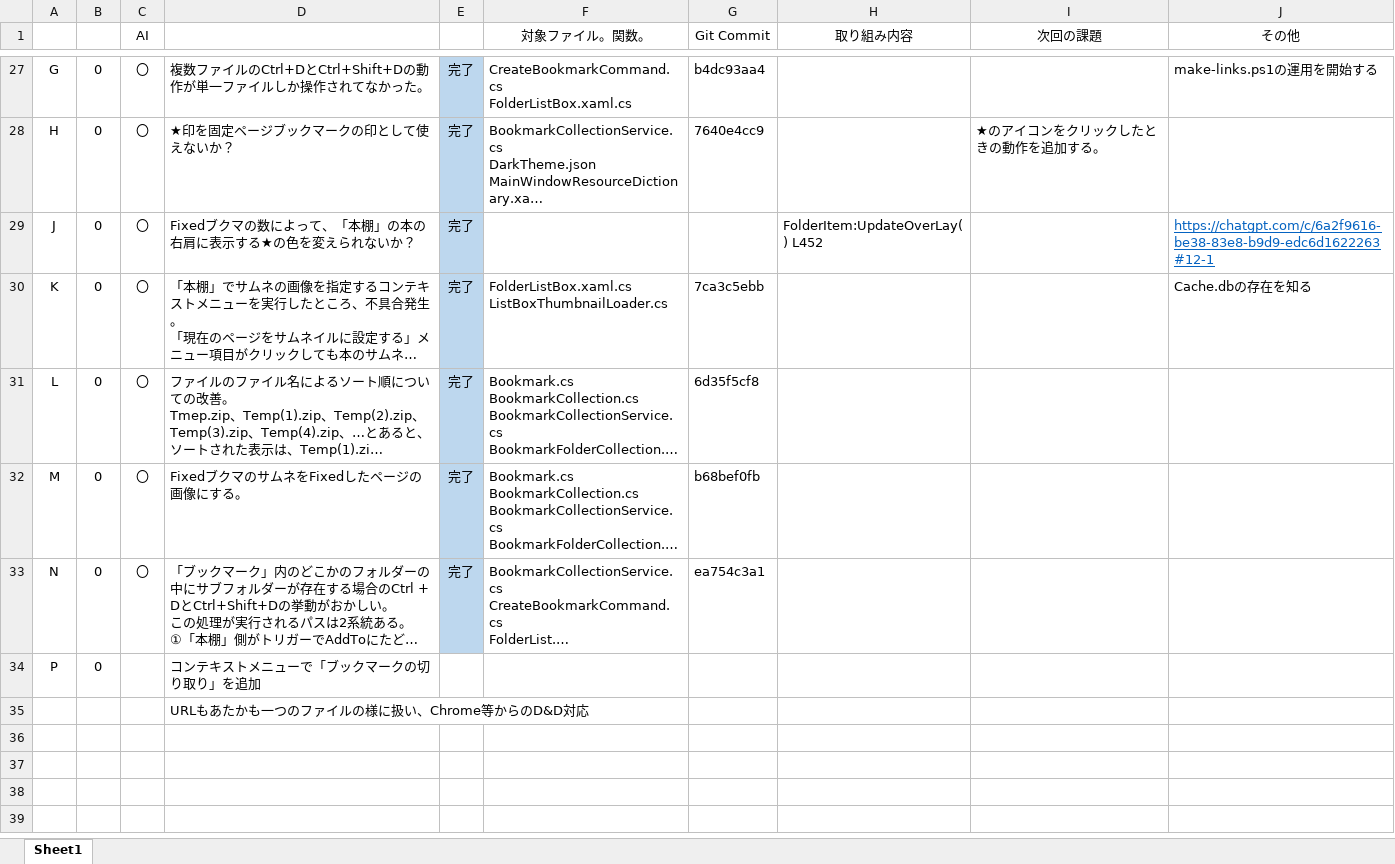
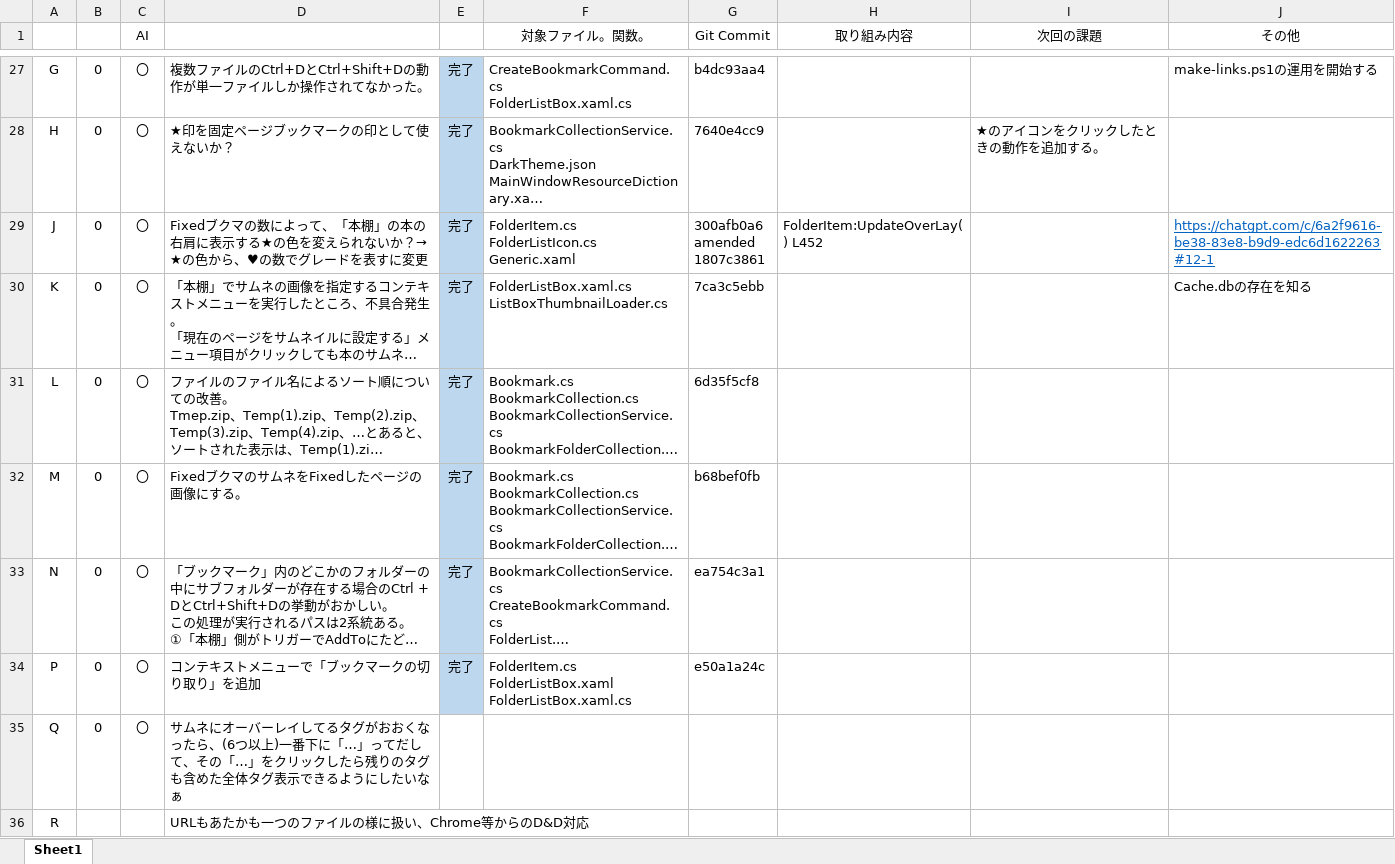
Before and after one commit to ken7169ken/NeeView, an Excel workbook: docs/NeeViewProjects.xlsx, sheet Sheet1, drawn as a sheet; only a part is shown, gaps mark what is left out; long unchanged cells end in …; values as stored, in another font and other column widths than the file's, no borders; addresses are those after the commit; ↵ is a line break in a cell; the diff covers the shown part only; the diff names each change by its address in the sheet, - before the commit and + after, or states it on an @@ line.

```diff
--- a/docs/NeeViewProjects.xlsx (sheet Sheet1)
+++ b/docs/NeeViewProjects.xlsx (sheet Sheet1)
-D29: …ないか？
+D29: …ないか？→ ↵ ★の色から、♥の数でグレードを表すに変更
-F29 (対象ファイル。関数。): (empty)
+F29 (対象ファイル。関数。): FolderItem.cs ↵ FolderListIcon.cs ↵ Generic.xaml
-G29 (Git Commit): (empty)
+G29 (Git Commit): 300afb0a6 ↵ amended ↵ 1807c3861
+row 34: P | 0 | 〇 | コンテキストメニューで「ブックマークの切り取り」を追加 | 完了 | FolderItem.cs ↵ FolderListBox.xaml ↵ FolderListBox.xaml.cs | e50a1a24c
@@ column A renumbered between rows 35 and 36 @@
-C35 (AI): (empty)
+C35 (AI): 〇
-D35: コンテキストメニューで「ブックマークの切り取り」を追加
+D35: サムネにオーバーレイしてるタグがおおくなったら、(6つ以上)一番下に「…」ってだして、その「…」をクリックしたら残りのタグも含めた全体タグ表示できるようにしたいなぁ
```
Also changed, not shown: 8 added rows and 1 edited cell elsewhere in this sheet, 1 other file.
